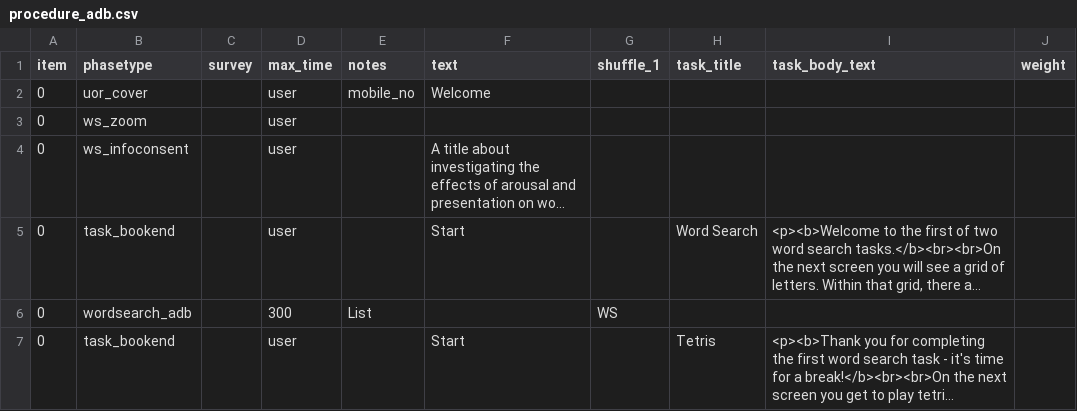
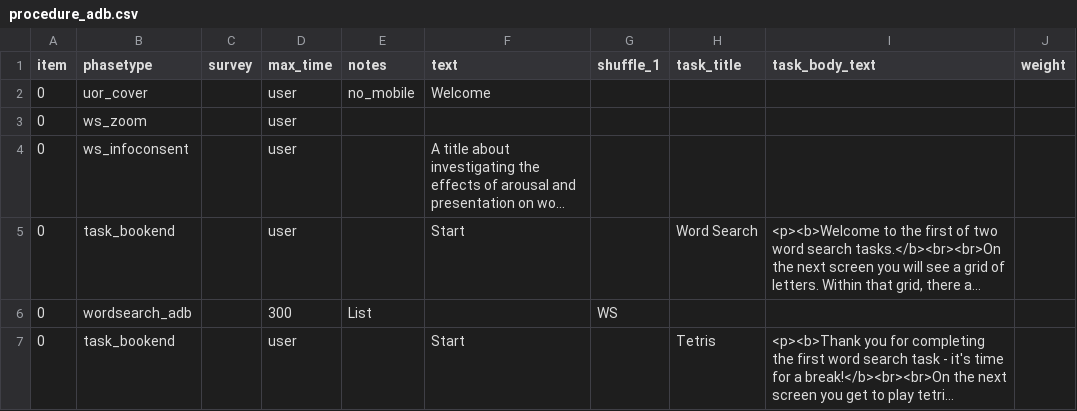
Before and after one commit to tdepsych/collector-experiments, a CSV file: User/Projects/msc_adb/procedure_adb.csv, drawn as a sheet; only a part is shown; long unchanged cells end in ….

```diff
--- a/User/Projects/msc_adb/procedure_adb.csv
+++ b/User/Projects/msc_adb/procedure_adb.csv
@@ -1,3 +1,3 @@
 item,phasetype,survey,max_time,notes,text,shuffle_1,task_title,task_body_text,weight,
-0,uor_cover,,user,mobile_no,Welcome,,,,,
+0,uor_cover,,user,no_mobile,Welcome,,,,,
 0,ws_zoom,,user,,,,,,,
```
Also changed, not shown: User/Projects/msc_cgd/pre_screen.csv, User/Projects/msc_cgd/text_taboo.csv, 6 other files.
